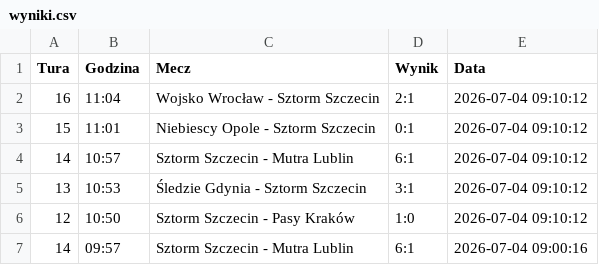
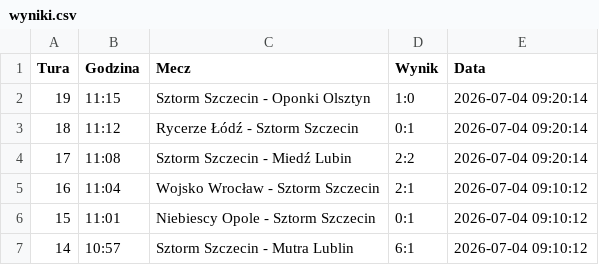
Before and after one commit to tesar13/Promocje, a CSV file: wyniki.csv, drawn as a sheet; only a part is shown; the shorter side is filled out with more unchanged rows.

Commit message:
Aktualizacja wynikow 2026-07-04 09:20:15

```diff
--- a/wyniki.csv
+++ b/wyniki.csv
@@ -1,2 +1,5 @@
 Tura,Godzina,Mecz,Wynik,Data
+19,11:15,Sztorm Szczecin - Oponki Olsztyn,1:0,2026-07-04 09:20:14
+18,11:12,Rycerze Łódź - Sztorm Szczecin,0:1,2026-07-04 09:20:14
+17,11:08,Sztorm Szczecin - Miedź Lubin,2:2,2026-07-04 09:20:14
 16,11:04,Wojsko Wrocław - Sztorm Szczecin,2:1,2026-07-04 09:10:12
```
